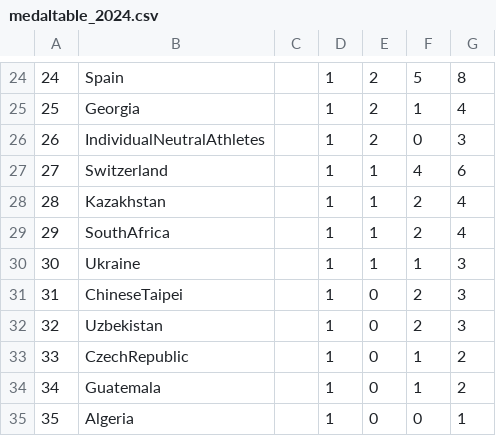
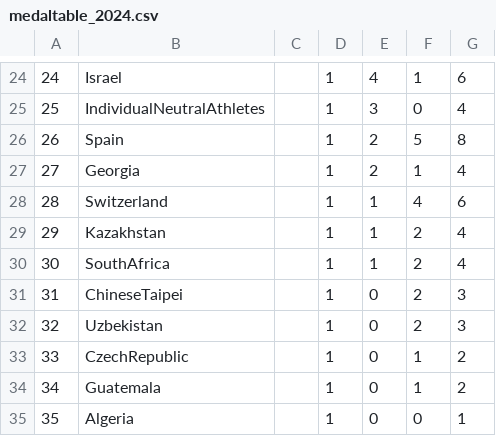
Before and after one commit to nugowe/ParisOlympics2024MedalTable, a CSV file: olympic_project/olympic_project/data/medaltable_2024.csv, drawn as a sheet; only a part is shown, gaps mark what is left out; the diff covers the shown part only.

```diff
--- a/olympic_project/olympic_project/data/medaltable_2024.csv
+++ b/olympic_project/olympic_project/data/medaltable_2024.csv
@@ -24,8 +24,8 @@
-24,"Spain","","1","2","5","8"
-25,"Georgia","","1","2","1","4"
-26,"IndividualNeutralAthletes","","1","2","0","3"
-27,"Switzerland","","1","1","4","6"
-28,"Kazakhstan","","1","1","2","4"
-29,"SouthAfrica","","1","1","2","4"
-30,"Ukraine","","1","1","1","3"
+24,"Israel","","1","4","1","6"
+25,"IndividualNeutralAthletes","","1","3","0","4"
+26,"Spain","","1","2","5","8"
+27,"Georgia","","1","2","1","4"
+28,"Switzerland","","1","1","4","6"
+29,"Kazakhstan","","1","1","2","4"
+30,"SouthAfrica","","1","1","2","4"
 31,"ChineseTaipei","","1","0","2","3"
```
Also changed, not shown: 73 edited cells elsewhere in this file, 5 other files.
